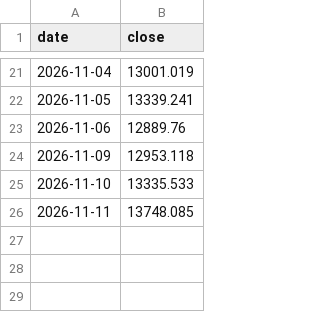
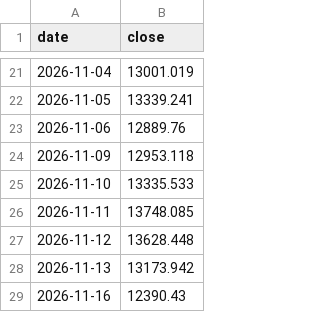
Before and after one commit to haiNono/market-dashboard, a CSV file: data/sector_半导体芯片.csv, drawn as a sheet; only a part is shown, gaps mark what is left out; the diff names each change by its address in the sheet, - before the commit and + after, or states it on an @@ line.

```diff
--- a/data/sector_半导体芯片.csv
+++ b/data/sector_半导体芯片.csv
+row 27: 2026-11-12 | 13628.448
+row 28: 2026-11-13 | 13173.942
+row 29: 2026-11-16 | 12390.43
```
Also changed, not shown: data/option_pcr.csv, data/sector_传媒.csv, 12 other files.
